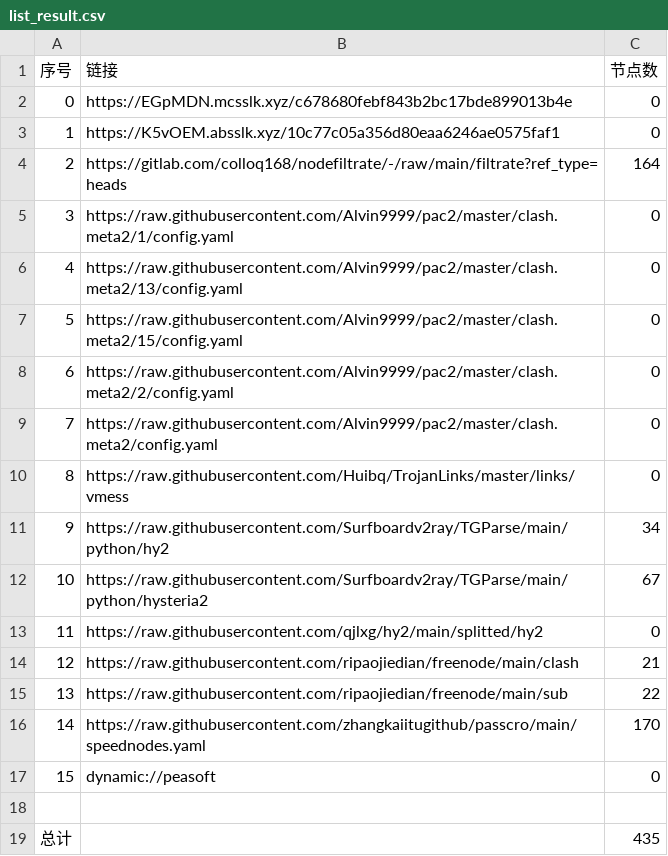
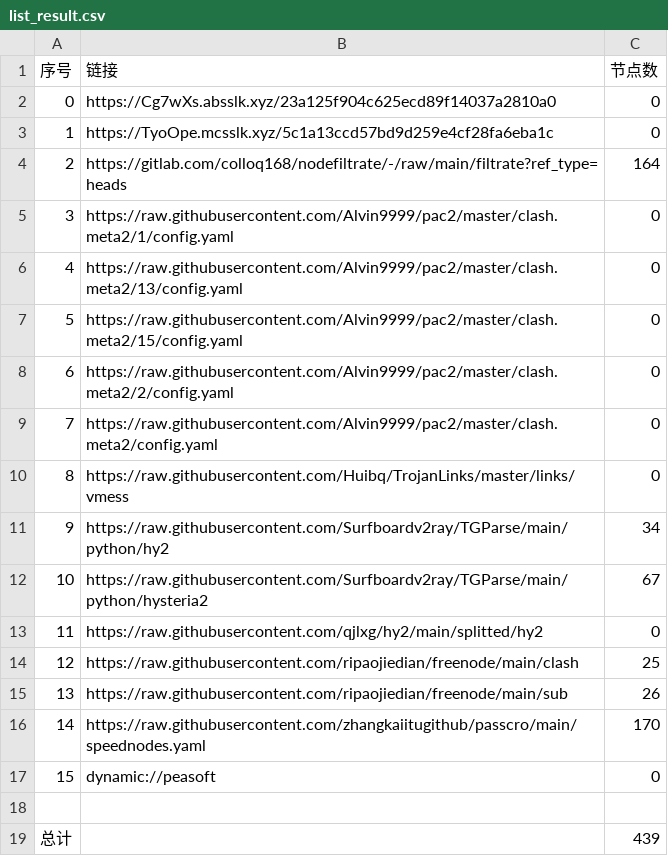
Before and after one commit to wnsnnnmwlls/AutoMergePublicNodes, a CSV file: list_result.csv, drawn as a sheet.

```diff
--- a/list_result.csv
+++ b/list_result.csv
@@ -1,4 +1,4 @@
 序号,链接,节点数
-0,https://EGpMDN.mcsslk.xyz/c678680febf843b2bc17bde899013b4e,0
-1,https://K5vOEM.absslk.xyz/10c77c05a356d80eaa6246ae0575faf1,0
+0,https://Cg7wXs.absslk.xyz/23a125f904c625ecd89f14037a2810a0,0
+1,https://TyoOpe.mcsslk.xyz/5c1a13ccd57bd9d259e4cf28fa6eba1c,0
 2,https://gitlab.com/colloq168/nodefiltrate/-/raw/main/filtrate?ref_type=heads,164
@@ -13,4 +13,4 @@
 11,https://raw.githubusercontent.com/qjlxg/hy2/main/splitted/hy2,0
-12,https://raw.githubusercontent.com/ripaojiedian/freenode/main/clash,21
-13,https://raw.githubusercontent.com/ripaojiedian/freenode/main/sub,22
+12,https://raw.githubusercontent.com/ripaojiedian/freenode/main/clash,25
+13,https://raw.githubusercontent.com/ripaojiedian/freenode/main/sub,26
 14,https://raw.githubusercontent.com/zhangkaiitugithub/passcro/main/speednodes.yaml,170
@@ -18,2 +18,2 @@
 
-总计,,435
+总计,,439
```
Also changed, not shown: 17 other files.
